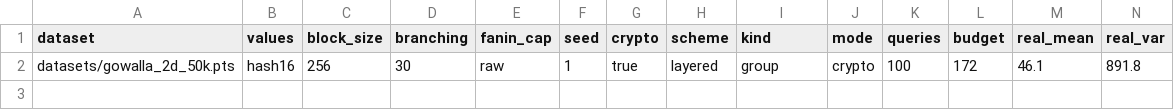
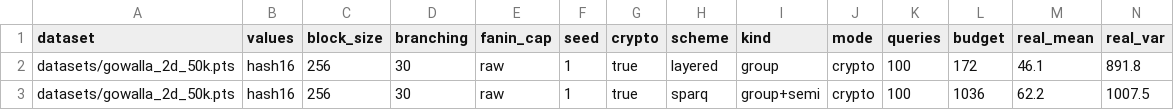
Before and after one commit to benjaminfuller/efficient-agro, a CSV file: results/crypto/gowalla_2d_50k.capraw.csv, drawn as a sheet; only a part is shown; rows hold the shown columns only; the diff names each change by its address in the sheet, - before the commit and + after, or states it on an @@ line.

```diff
--- a/results/crypto/gowalla_2d_50k.capraw.csv
+++ b/results/crypto/gowalla_2d_50k.capraw.csv
+row 3: datasets/gowalla_2d_50k.pts | hash16 | 256 | 30 | raw | 1 | true | sparq | group+semi | crypto | 100 | 1036 | 62.2 | 1007.5
```
Also changed, not shown: results/crypto/gowalla_3d_23k.capraw.csv, results/crypto/nh_64.capraw.csv, 3 other files.
